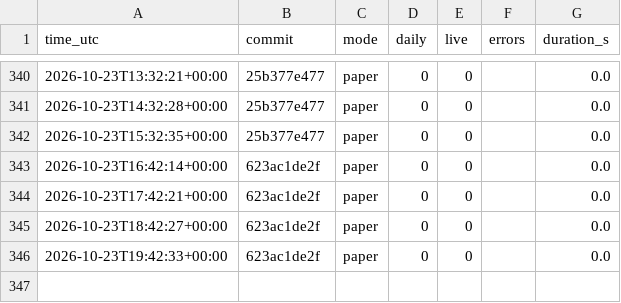
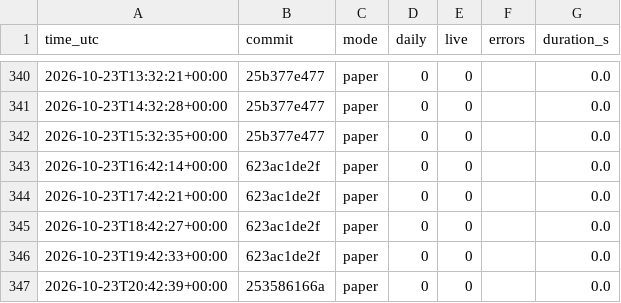
Before and after one commit to daijobudesu69/Crypto-RS-Neutral-Trend, a CSV file: state/runs.csv, drawn as a sheet; only a part is shown, gaps mark what is left out; the diff names each change by its address in the sheet, - before the commit and + after, or states it on an @@ line.

```diff
--- a/state/runs.csv
+++ b/state/runs.csv
+row 347: 2026-10-23T20:42:39+00:00 | 253586166a | paper | 0 | 0 |  | 0.0
```
